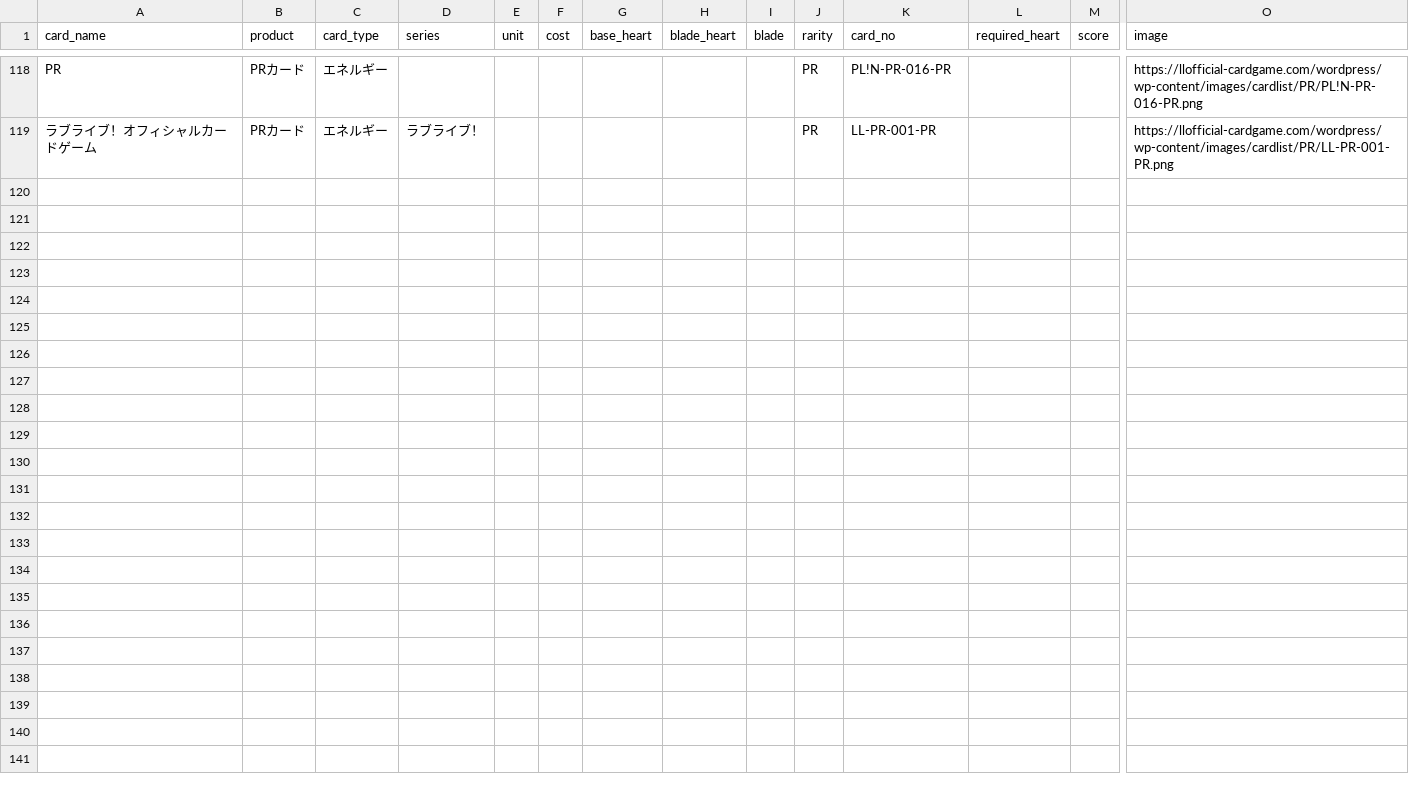
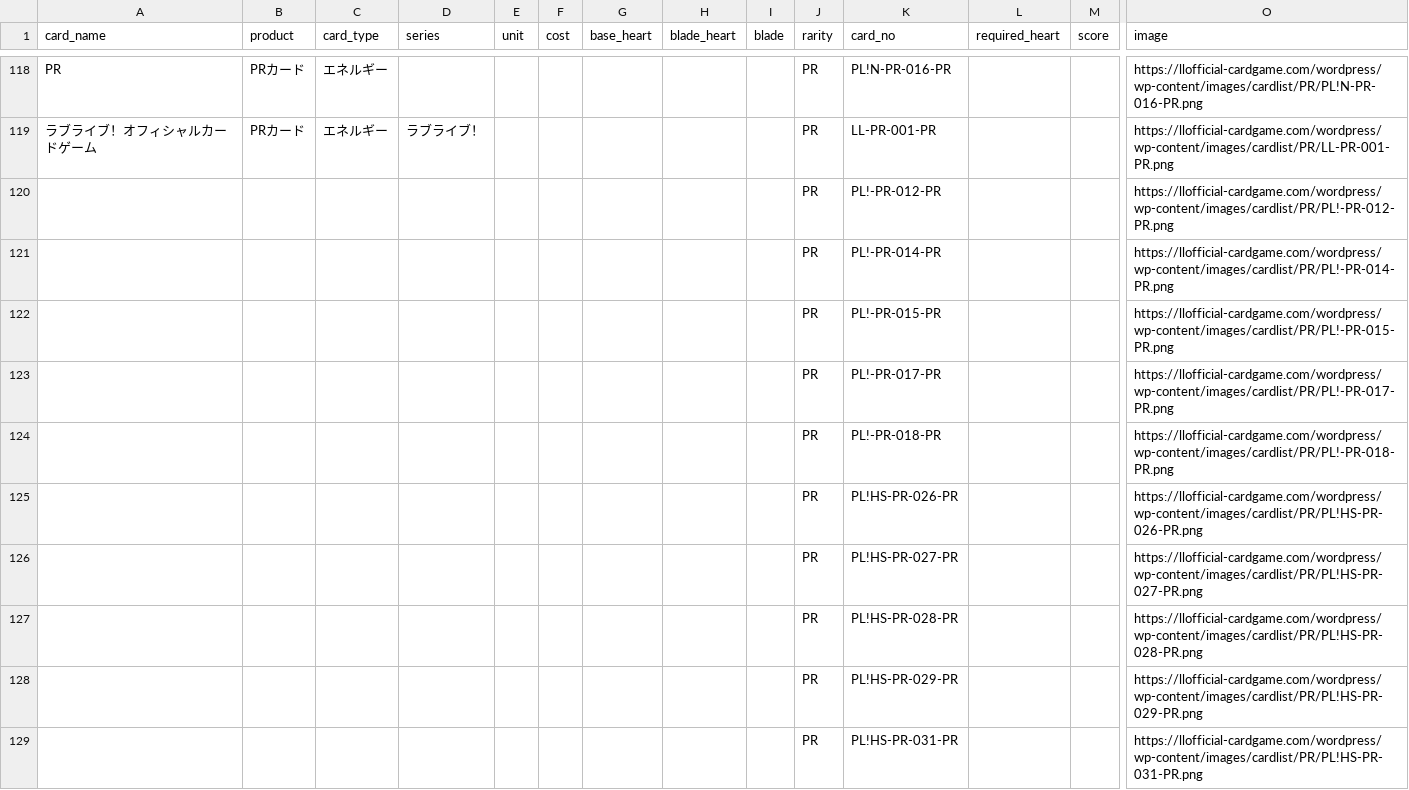
Before and after one commit to Lastlightinheaven/llocg-calculator, a CSV file: lovelive_calculator/Assets/Card List/PR.csv, drawn as a sheet; only a part is shown, gaps mark what is left out; rows hold the shown columns only; the diff covers the shown part only; the diff names each change by its address in the sheet, - before the commit and + after, or states it on an @@ line.

```diff
--- a/lovelive_calculator/Assets/Card List/PR.csv
+++ b/lovelive_calculator/Assets/Card List/PR.csv
+row 120:  |  |  |  |  |  |  |  |  | PR | PL!-PR-012-PR |  |  | https://llofficial-cardgame.com/wordpress/wp-content/images/cardlist/PR/PL!-PR-012-PR.png
+row 121:  |  |  |  |  |  |  |  |  | PR | PL!-PR-014-PR |  |  | https://llofficial-cardgame.com/wordpress/wp-content/images/cardlist/PR/PL!-PR-014-PR.png
+row 122:  |  |  |  |  |  |  |  |  | PR | PL!-PR-015-PR |  |  | https://llofficial-cardgame.com/wordpress/wp-content/images/cardlist/PR/PL!-PR-015-PR.png
+row 123:  |  |  |  |  |  |  |  |  | PR | PL!-PR-017-PR |  |  | https://llofficial-cardgame.com/wordpress/wp-content/images/cardlist/PR/PL!-PR-017-PR.png
+row 124:  |  |  |  |  |  |  |  |  | PR | PL!-PR-018-PR |  |  | https://llofficial-cardgame.com/wordpress/wp-content/images/cardlist/PR/PL!-PR-018-PR.png
+row 125:  |  |  |  |  |  |  |  |  | PR | PL!HS-PR-026-PR |  |  | https://llofficial-cardgame.com/wordpress/wp-content/images/cardlist/PR/PL!HS-PR-026-PR.png
+row 126:  |  |  |  |  |  |  |  |  | PR | PL!HS-PR-027-PR |  |  | https://llofficial-cardgame.com/wordpress/wp-content/images/cardlist/PR/PL!HS-PR-027-PR.png
+row 127:  |  |  |  |  |  |  |  |  | PR | PL!HS-PR-028-PR |  |  | https://llofficial-cardgame.com/wordpress/wp-content/images/cardlist/PR/PL!HS-PR-028-PR.png
+row 128:  |  |  |  |  |  |  |  |  | PR | PL!HS-PR-029-PR |  |  | https://llofficial-cardgame.com/wordpress/wp-content/images/cardlist/PR/PL!HS-PR-029-PR.png
+row 129:  |  |  |  |  |  |  |  |  | PR | PL!HS-PR-031-PR |  |  | https://llofficial-cardgame.com/wordpress/wp-content/images/cardlist/PR/PL!HS-PR-031-PR.png
```
Also changed, not shown: 22 added rows elsewhere in this file, 1 other file.
